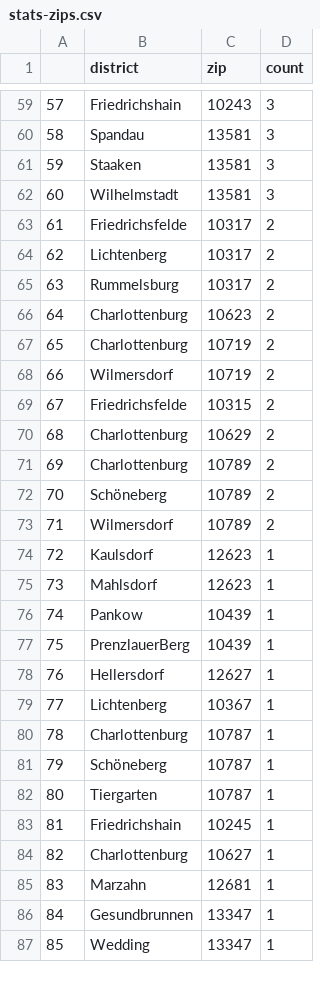
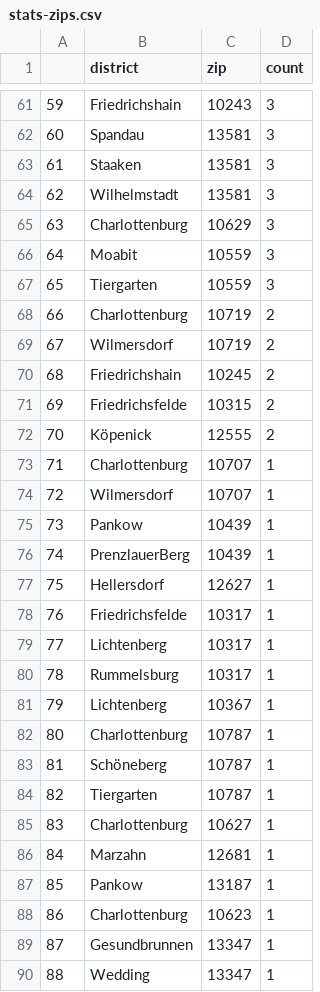
Before and after one commit to demodiff/berlin, a CSV file: data/stats-zips.csv, drawn as a sheet; only a part is shown, gaps mark what is left out; removed rows and columns are numbered as before the commit, all else as after; the diff covers the shown part only; the diff names each change by its address in the sheet, - before the commit and + after, or states it on an @@ line.

```diff
--- a/data/stats-zips.csv
+++ b/data/stats-zips.csv
@@ column A renumbered from row 35 down @@
-row 63: 61 | Friedrichsfelde | 10317 | 2
-row 64: 62 | Lichtenberg | 10317 | 2
-row 65: 63 | Rummelsburg | 10317 | 2
-C65 (zip): 10623
+C65 (zip): 10629
-D65 (count): 2
+D65 (count): 3
+row 66: 64 | Moabit | 10559 | 3
+row 67: 65 | Tiergarten | 10559 | 3
+row 70: 68 | Friedrichshain | 10245 | 2
-row 70: 68 | Charlottenburg | 10629 | 2
+row 72: 70 | Köpenick | 12555 | 2
-C73 (zip): 10789
+C73 (zip): 10707
-D73 (count): 2
+D73 (count): 1
-row 72: 70 | Schöneberg | 10789 | 2
-C74 (zip): 10789
+C74 (zip): 10707
-D74 (count): 2
+D74 (count): 1
-row 74: 72 | Kaulsdorf | 12623 | 1
-row 75: 73 | Mahlsdorf | 12623 | 1
+row 78: 76 | Friedrichsfelde | 10317 | 1
+row 79: 77 | Lichtenberg | 10317 | 1
+row 80: 78 | Rummelsburg | 10317 | 1
-row 83: 81 | Friedrichshain | 10245 | 1
+row 87: 85 | Pankow | 13187 | 1
+row 88: 86 | Charlottenburg | 10623 | 1
```
Also changed, not shown: 6 added rows, 3 removed rows and 13 edited cells elsewhere in this file, 1 other file.
